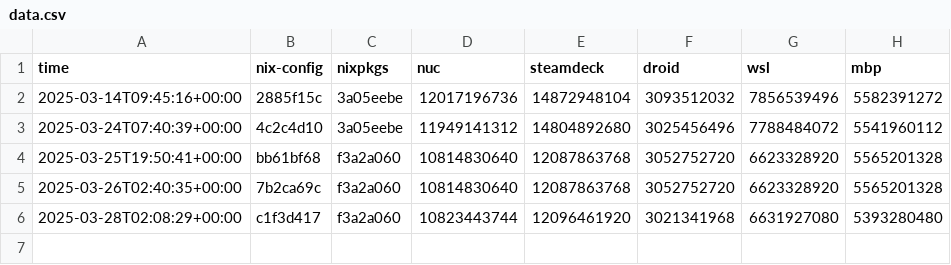
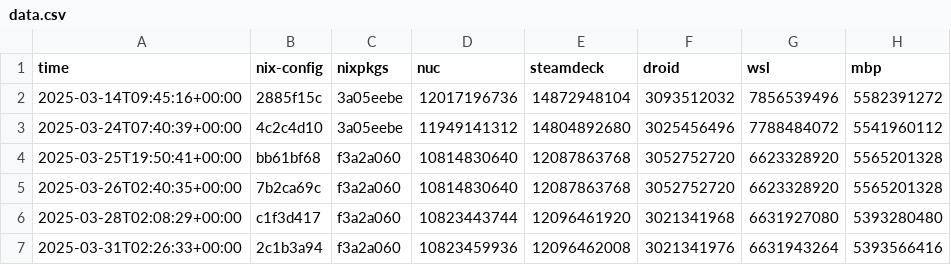
Before and after one commit to azuwis/nix-config, a CSV file: data.csv, drawn as a sheet.

```diff
--- a/data.csv
+++ b/data.csv
@@ -6 +6,2 @@ time,nix-config,nixpkgs,nuc,steamdeck,droid,wsl,mbp
 2025-03-28T02:08:29+00:00,c1f3d417,f3a2a060,10823443744,12096461920,3021341968,6631927080,5393280480
+2025-03-31T02:26:33+00:00,2c1b3a94,f3a2a060,10823459936,12096462008,3021341976,6631943264,5393566416
```
